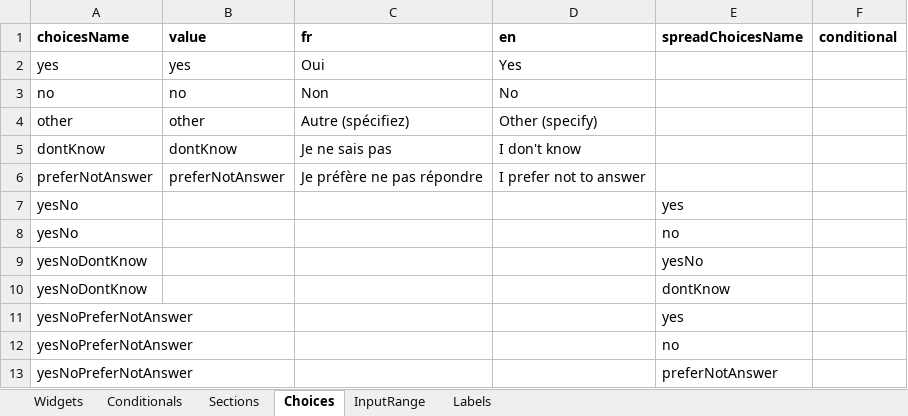
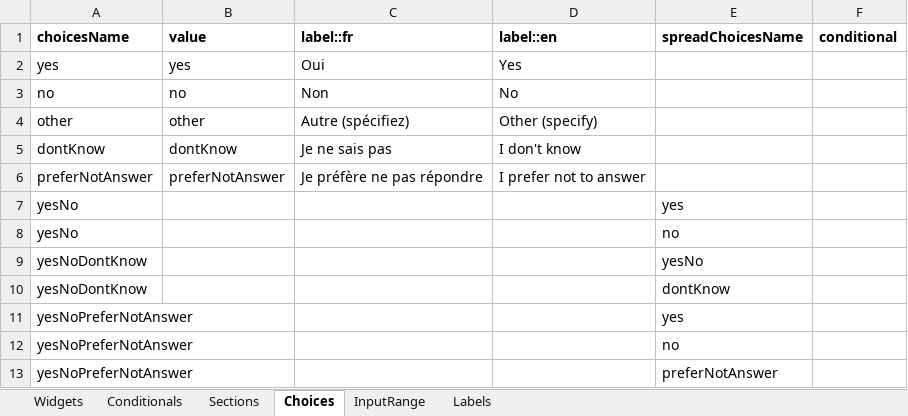
Before and after one commit to chairemobilite/evolution, an Excel workbook: example/demo_generator/references/Household_Travel_Generate_Survey.xlsx, sheet Choices, drawn as a sheet; values as stored, in another font and other column widths than the file's, no borders; the diff names each change by its address in the sheet, - before the commit and + after, or states it on an @@ line.

Commit message:
BREAKING POINT: Rename label in Widgets and Choices sheet.
Rename en and fr label in Widgets and Choices sheet, because this will make it easier to add more languages.
Generate label with {{count}}, {{nickname}} and {{genderedSufix...}} so we can add more logic to the label.
Add all the widgets in household for Demo_Generator.
BREAKING POINT: You need to rename fr to label::fr and en to label::en in Widgets and Choices sheet.

```diff
--- a/example/demo_generator/references/Household_Travel_Generate_Survey.xlsx (sheet Choices)
+++ b/example/demo_generator/references/Household_Travel_Generate_Survey.xlsx (sheet Choices)
-C1: fr
+C1: label::fr
-D1: en
+D1: label::en
```
Also changed, not shown: sheet Widgets, hidden cells, 7 other files.
